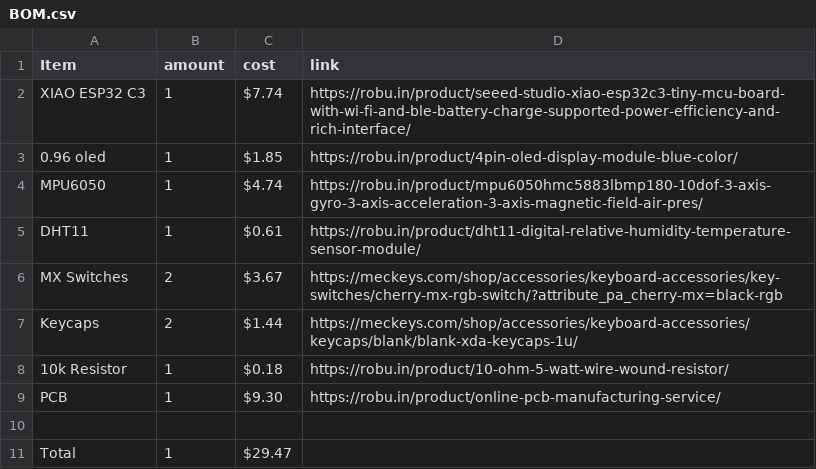
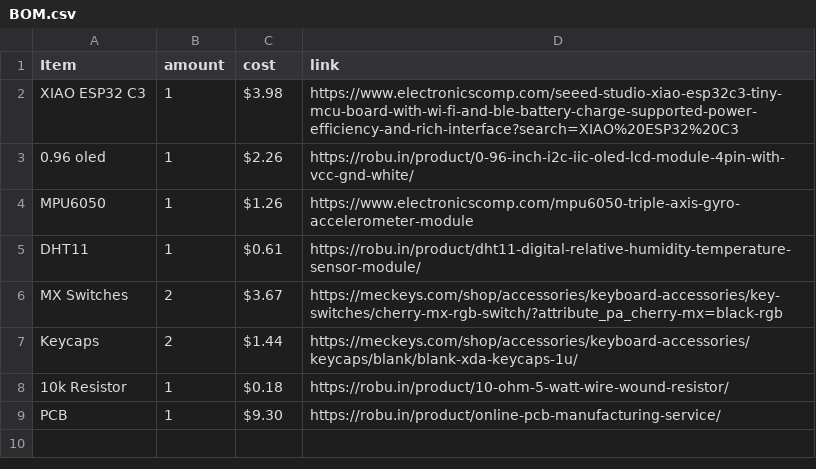
Before and after one commit to anuragtamang095-coder/StartBee, a CSV file: BOM.csv, drawn as a sheet.

```diff
--- a/BOM.csv
+++ b/BOM.csv
@@ -1,5 +1,5 @@
 Item,amount,cost,link
-XIAO ESP32 C3,1,$7.74,https://robu.in/product/seeed-studio-xiao-esp32c3-tiny-mcu-board-with-wi-fi-and-ble-battery-charge-supported-power-efficiency-and-rich-interface/
-0.96 oled,1,$1.85,https://robu.in/product/4pin-oled-display-module-blue-color/
-MPU6050,1,$4.74,https://robu.in/product/mpu6050hmc5883lbmp180-10dof-3-axis-gyro-3-axis-acceleration-3-axis-magnetic-field-air-pres/
+XIAO ESP32 C3,1,$3.98,https://www.electronicscomp.com/seeed-studio-xiao-esp32c3-tiny-mcu-board-with-wi-fi-and-ble-battery-charge-supported-power-efficiency-and-rich-interface?search=XIAO%20ESP32%20C3
+0.96 oled,1,$2.26,https://robu.in/product/0-96-inch-i2c-iic-oled-lcd-module-4pin-with-vcc-gnd-white/
+MPU6050,1,$1.26,https://www.electronicscomp.com/mpu6050-triple-axis-gyro-accelerometer-module
 DHT11,1,$0.61,https://robu.in/product/dht11-digital-relative-humidity-temperature-sensor-module/
@@ -9,3 +9 @@ Keycaps,2,$1.44,https://meckeys.com/shop/accessories/keyboard-accessories/keycap
 PCB,1,$9.30, https://robu.in/product/online-pcb-manufacturing-service/
-,,,
-Total,1,$29.47
```
Also changed, not shown: 5 other files.
